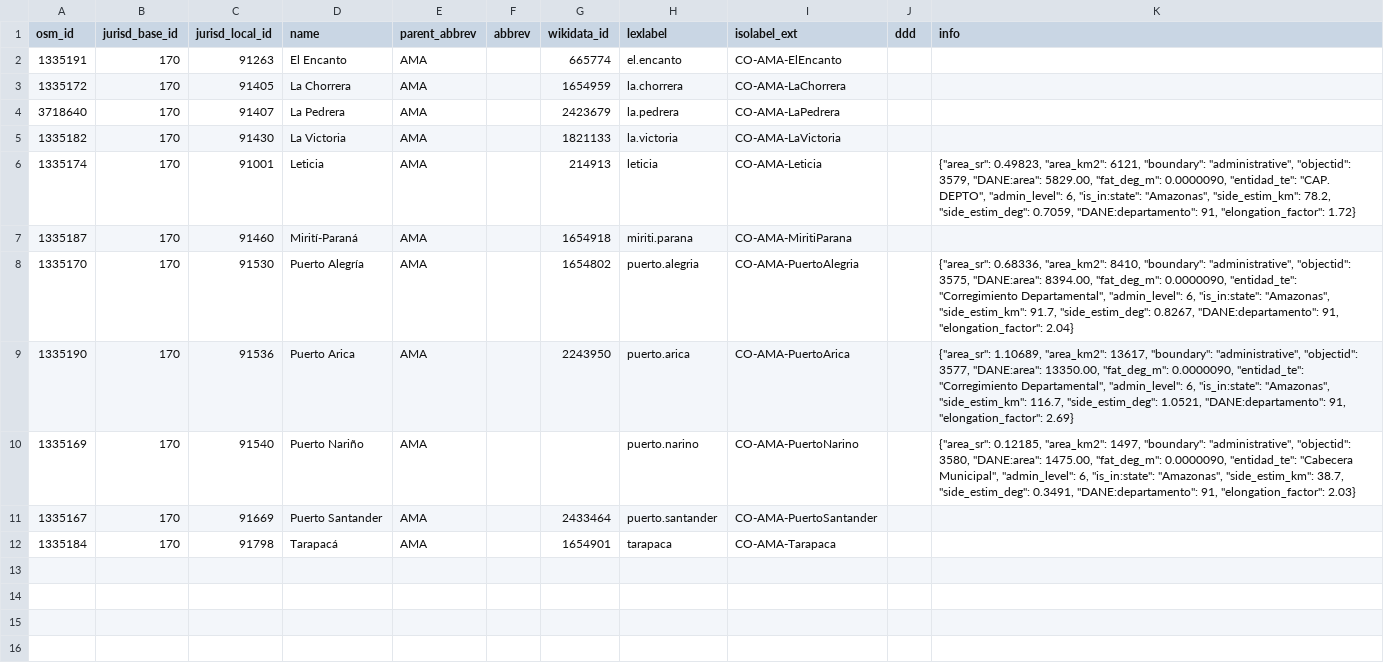
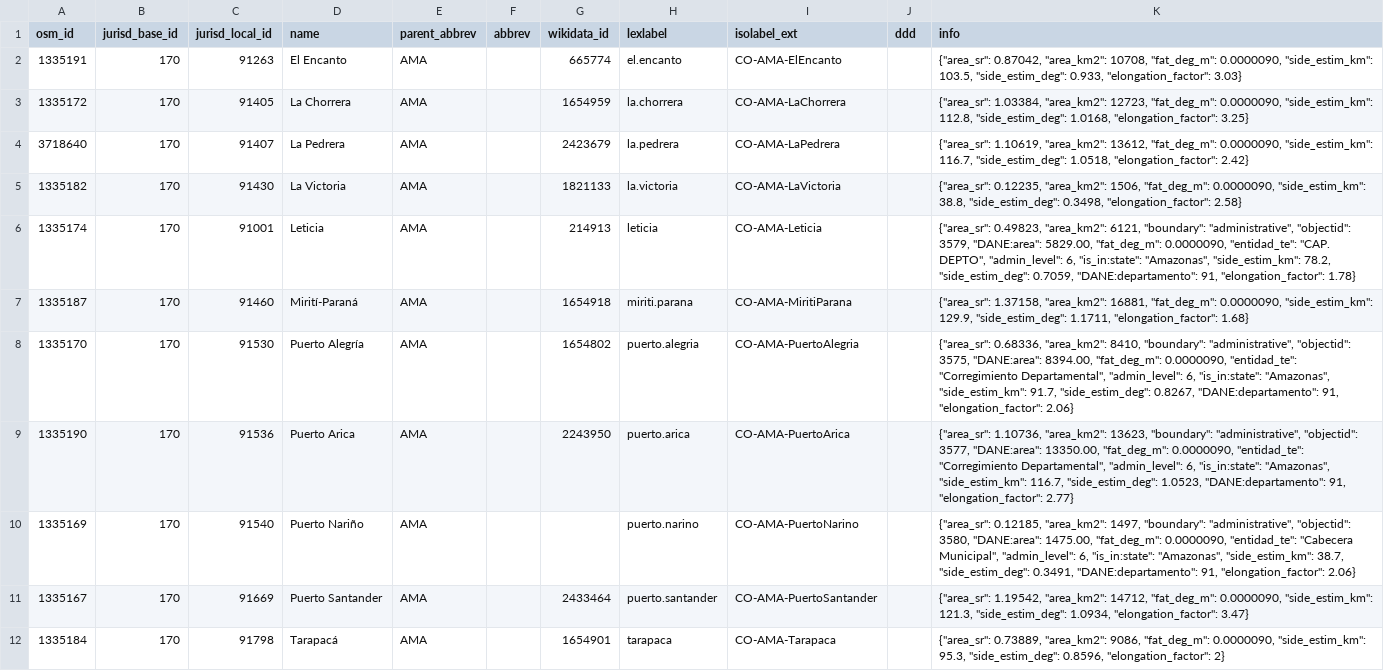
Before and after one commit to digital-guard/preserv-CO, a CSV file: data/AMA/jurisdictionLevel7.csv, drawn as a sheet.

```diff
--- a/data/AMA/jurisdictionLevel7.csv
+++ b/data/AMA/jurisdictionLevel7.csv
@@ -1,12 +1,12 @@
 osm_id,jurisd_base_id,jurisd_local_id,name,parent_abbrev,abbrev,wikidata_id,lexlabel,isolabel_ext,ddd,info
-1335191,170,91263,"El Encanto",AMA,,665774,el.encanto,CO-AMA-ElEncanto,,
-1335172,170,91405,"La Chorrera",AMA,,1654959,la.chorrera,CO-AMA-LaChorrera,,
-3718640,170,91407,"La Pedrera",AMA,,2423679,la.pedrera,CO-AMA-LaPedrera,,
-1335182,170,91430,"La Victoria",AMA,,1821133,la.victoria,CO-AMA-LaVictoria,,
-1335174,170,91001,Leticia,AMA,,214913,leticia,CO-AMA-Leticia,,"{""area_sr"": 0.49823, ""area_km2"": 6121, ""boundary"": ""administrative"", ""objectid"": 3579, ""DANE:area"": 5829.00, ""fat_deg_m"": 0.0000090, ""entidad_te"": ""CAP. DEPTO"", ""admin_level"": 6, ""is_in:state"": ""Amazonas"", ""side_estim_km"": 78.2, ""side_estim_deg"": 0.7059, ""DANE:departamento"": 91, ""elongation_factor"": 1.72}"
-1335187,170,91460,Mirití-Paraná,AMA,,1654918,miriti.parana,CO-AMA-MiritiParana,,
-1335170,170,91530,"Puerto Alegría",AMA,,1654802,puerto.alegria,CO-AMA-PuertoAlegria,,"{""area_sr"": 0.68336, ""area_km2"": 8410, ""boundary"": ""administrative"", ""objectid"": 3575, ""DANE:area"": 8394.00, ""fat_deg_m"": 0.0000090, ""entidad_te"": ""Corregimiento Departamental"", ""admin_level"": 6, ""is_in:state"": ""Amazonas"", ""side_estim_km"": 91.7, ""side_estim_deg"": 0.8267, ""DANE:departamento"": 91, ""elongation_factor"": 2.04}"
-1335190,170,91536,"Puerto Arica",AMA,,2243950,puerto.arica,CO-AMA-PuertoArica,,"{""area_sr"": 1.10689, ""area_km2"": 13617, ""boundary"": ""administrative"", ""objectid"": 3577, ""DANE:area"": 13350.00, ""fat_deg_m"": 0.0000090, ""entidad_te"": ""Corregimiento Departamental"", ""admin_level"": 6, ""is_in:state"": ""Amazonas"", ""side_estim_km"": 116.7, ""side_estim_deg"": 1.0521, ""DANE:departamento"": 91, ""elongation_factor"": 2.69}"
-1335169,170,91540,"Puerto Nariño",AMA,,,puerto.narino,CO-AMA-PuertoNarino,,"{""area_sr"": 0.12185, ""area_km2"": 1497, ""boundary"": ""administrative"", ""objectid"": 3580, ""DANE:area"": 1475.00, ""fat_deg_m"": 0.0000090, ""entidad_te"": ""Cabecera Municipal"", ""admin_level"": 6, ""is_in:state"": ""Amazonas"", ""side_estim_km"": 38.7, ""side_estim_deg"": 0.3491, ""DANE:departamento"": 91, ""elongation_factor"": 2.03}"
-1335167,170,91669,"Puerto Santander",AMA,,2433464,puerto.santander,CO-AMA-PuertoSantander,,
-1335184,170,91798,Tarapacá,AMA,,1654901,tarapaca,CO-AMA-Tarapaca,,
+1335191,170,91263,"El Encanto",AMA,,665774,el.encanto,CO-AMA-ElEncanto,,"{""area_sr"": 0.87042, ""area_km2"": 10708, ""fat_deg_m"": 0.0000090, ""side_estim_km"": 103.5, ""side_estim_deg"": 0.933, ""elongation_factor"": 3.03}"
+1335172,170,91405,"La Chorrera",AMA,,1654959,la.chorrera,CO-AMA-LaChorrera,,"{""area_sr"": 1.03384, ""area_km2"": 12723, ""fat_deg_m"": 0.0000090, ""side_estim_km"": 112.8, ""side_estim_deg"": 1.0168, ""elongation_factor"": 3.25}"
+3718640,170,91407,"La Pedrera",AMA,,2423679,la.pedrera,CO-AMA-LaPedrera,,"{""area_sr"": 1.10619, ""area_km2"": 13612, ""fat_deg_m"": 0.0000090, ""side_estim_km"": 116.7, ""side_estim_deg"": 1.0518, ""elongation_factor"": 2.42}"
+1335182,170,91430,"La Victoria",AMA,,1821133,la.victoria,CO-AMA-LaVictoria,,"{""area_sr"": 0.12235, ""area_km2"": 1506, ""fat_deg_m"": 0.0000090, ""side_estim_km"": 38.8, ""side_estim_deg"": 0.3498, ""elongation_factor"": 2.58}"
+1335174,170,91001,Leticia,AMA,,214913,leticia,CO-AMA-Leticia,,"{""area_sr"": 0.49823, ""area_km2"": 6121, ""boundary"": ""administrative"", ""objectid"": 3579, ""DANE:area"": 5829.00, ""fat_deg_m"": 0.0000090, ""entidad_te"": ""CAP. DEPTO"", ""admin_level"": 6, ""is_in:state"": ""Amazonas"", ""side_estim_km"": 78.2, ""side_estim_deg"": 0.7059, ""DANE:departamento"": 91, ""elongation_factor"": 1.78}"
+1335187,170,91460,Mirití-Paraná,AMA,,1654918,miriti.parana,CO-AMA-MiritiParana,,"{""area_sr"": 1.37158, ""area_km2"": 16881, ""fat_deg_m"": 0.0000090, ""side_estim_km"": 129.9, ""side_estim_deg"": 1.1711, ""elongation_factor"": 1.68}"
+1335170,170,91530,"Puerto Alegría",AMA,,1654802,puerto.alegria,CO-AMA-PuertoAlegria,,"{""area_sr"": 0.68336, ""area_km2"": 8410, ""boundary"": ""administrative"", ""objectid"": 3575, ""DANE:area"": 8394.00, ""fat_deg_m"": 0.0000090, ""entidad_te"": ""Corregimiento Departamental"", ""admin_level"": 6, ""is_in:state"": ""Amazonas"", ""side_estim_km"": 91.7, ""side_estim_deg"": 0.8267, ""DANE:departamento"": 91, ""elongation_factor"": 2.06}"
+1335190,170,91536,"Puerto Arica",AMA,,2243950,puerto.arica,CO-AMA-PuertoArica,,"{""area_sr"": 1.10736, ""area_km2"": 13623, ""boundary"": ""administrative"", ""objectid"": 3577, ""DANE:area"": 13350.00, ""fat_deg_m"": 0.0000090, ""entidad_te"": ""Corregimiento Departamental"", ""admin_level"": 6, ""is_in:state"": ""Amazonas"", ""side_estim_km"": 116.7, ""side_estim_deg"": 1.0523, ""DANE:departamento"": 91, ""elongation_factor"": 2.77}"
+1335169,170,91540,"Puerto Nariño",AMA,,,puerto.narino,CO-AMA-PuertoNarino,,"{""area_sr"": 0.12185, ""area_km2"": 1497, ""boundary"": ""administrative"", ""objectid"": 3580, ""DANE:area"": 1475.00, ""fat_deg_m"": 0.0000090, ""entidad_te"": ""Cabecera Municipal"", ""admin_level"": 6, ""is_in:state"": ""Amazonas"", ""side_estim_km"": 38.7, ""side_estim_deg"": 0.3491, ""DANE:departamento"": 91, ""elongation_factor"": 2.06}"
+1335167,170,91669,"Puerto Santander",AMA,,2433464,puerto.santander,CO-AMA-PuertoSantander,,"{""area_sr"": 1.19542, ""area_km2"": 14712, ""fat_deg_m"": 0.0000090, ""side_estim_km"": 121.3, ""side_estim_deg"": 1.0934, ""elongation_factor"": 3.47}"
+1335184,170,91798,Tarapacá,AMA,,1654901,tarapaca,CO-AMA-Tarapaca,,"{""area_sr"": 0.73889, ""area_km2"": 9086, ""fat_deg_m"": 0.0000090, ""side_estim_km"": 95.3, ""side_estim_deg"": 0.8596, ""elongation_factor"": 2}"
```
Also changed, not shown: data/CES/jurisdictionLevel6.csv, data/CUN/jurisdictionLevel6.csv, 29 other files.
